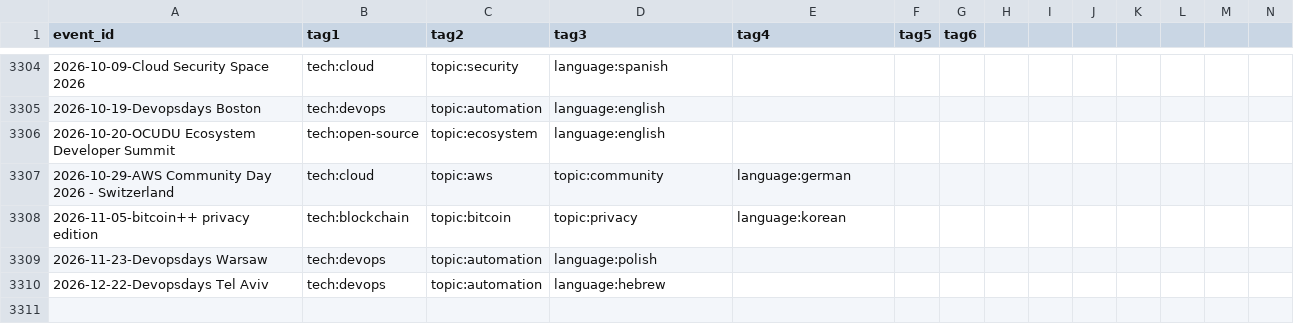
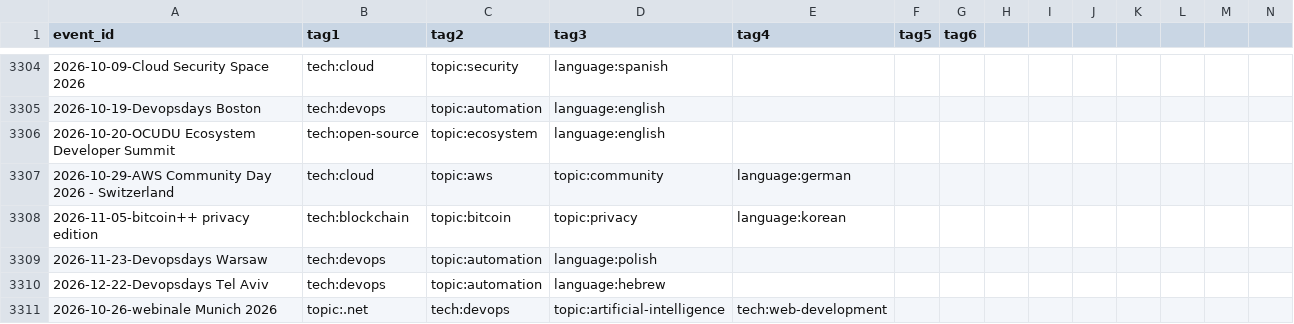
Before and after one commit to sylvainbruas/developers-conferences-agenda, a CSV file: TAGS.csv, drawn as a sheet; only a part is shown, gaps mark what is left out; rows hold the shown columns only; the diff names each change by its address in the sheet, - before the commit and + after, or states it on an @@ line.

```diff
--- a/TAGS.csv
+++ b/TAGS.csv
+row 3311: 2026-10-26-webinale Munich 2026 | topic:.net | tech:devops | topic:artificial-intelligence | tech:web-development
```
Also changed, not shown: METADATA.csv, 1 other file.
